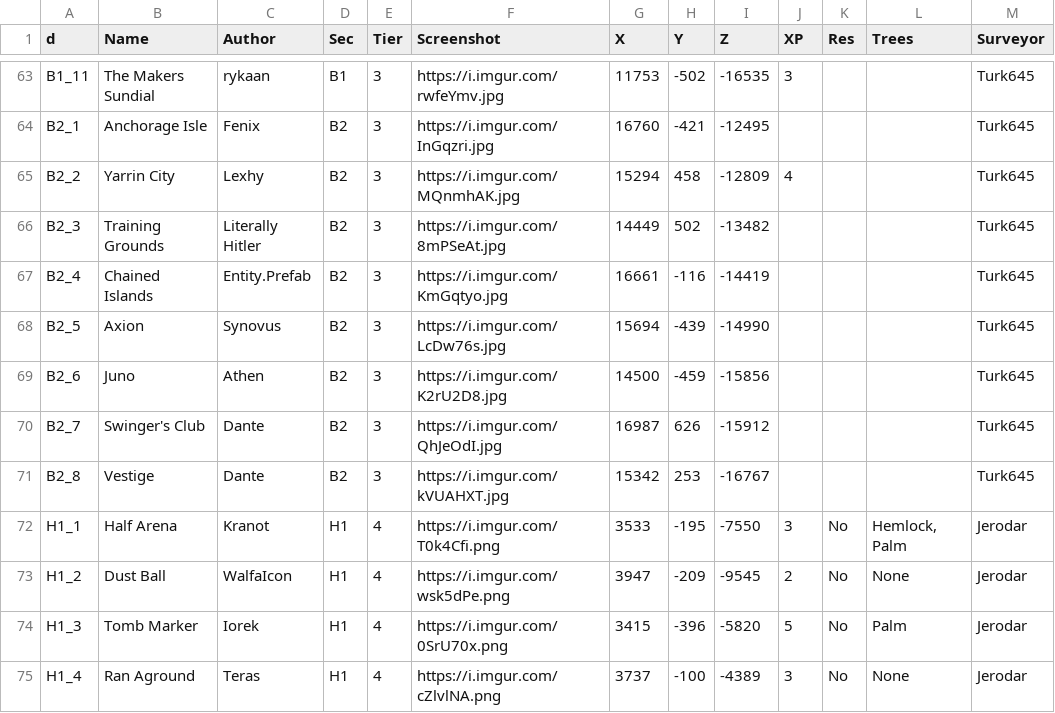
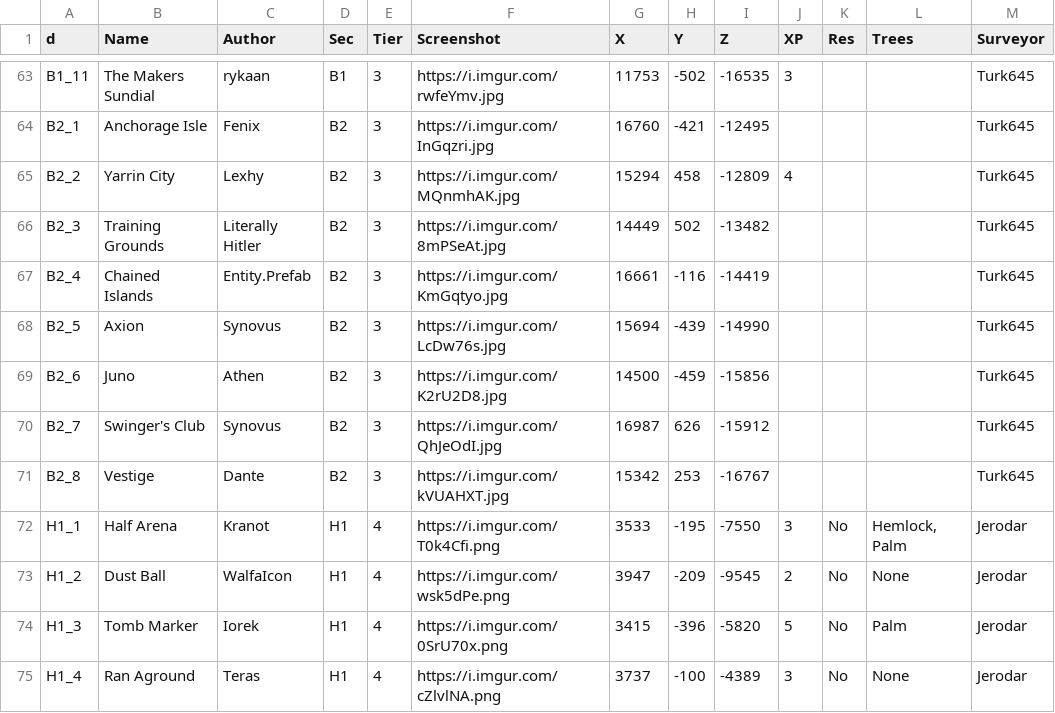
Before and after one commit to Jerodar/WAMap, a CSV file: data/1/island_data.csv, drawn as a sheet; only a part is shown, gaps mark what is left out; the diff names each change by its address in the sheet, - before the commit and + after, or states it on an @@ line.

```diff
--- a/data/1/island_data.csv
+++ b/data/1/island_data.csv
-C70 (Author): Dante
+C70 (Author): Synovus
```
Also changed, not shown: data/2/island_data.csv, 3 other files.
